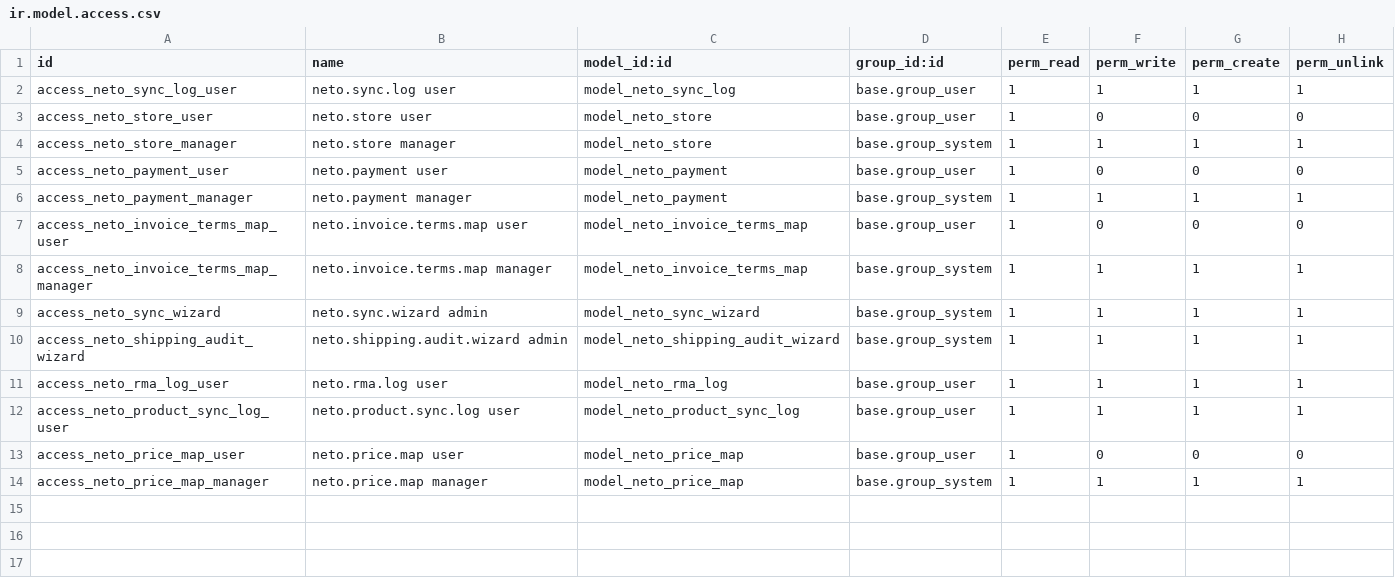
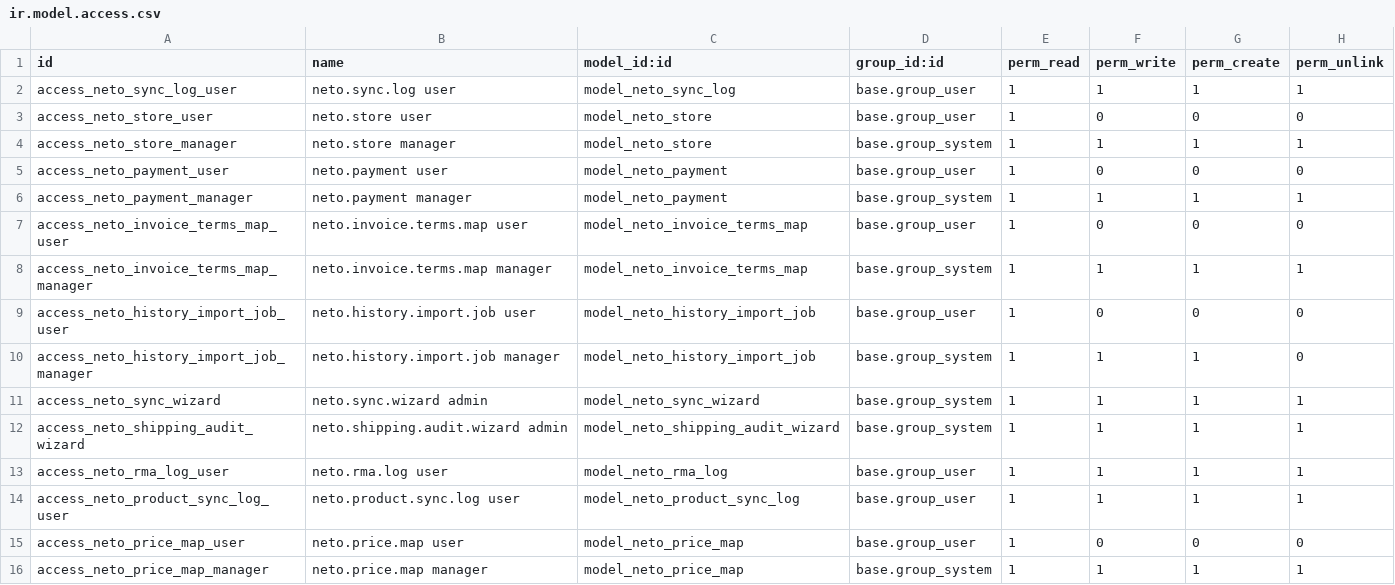
Before and after one commit to rezbrighteyes/neto-connector, a CSV file: security/ir.model.access.csv, drawn as a sheet.

Commit message:
feat: queue Neto history imports in background

```diff
--- a/security/ir.model.access.csv
+++ b/security/ir.model.access.csv
@@ -8,2 +8,4 @@ access_neto_invoice_terms_map_user,neto.invoice.terms.map user,model_neto_invoic
 access_neto_invoice_terms_map_manager,neto.invoice.terms.map manager,model_neto_invoice_terms_map,base.group_system,1,1,1,1
+access_neto_history_import_job_user,neto.history.import.job user,model_neto_history_import_job,base.group_user,1,0,0,0
+access_neto_history_import_job_manager,neto.history.import.job manager,model_neto_history_import_job,base.group_system,1,1,1,0
 access_neto_sync_wizard,neto.sync.wizard admin,model_neto_sync_wizard,base.group_system,1,1,1,1
```
Also changed, not shown: 8 other files.
